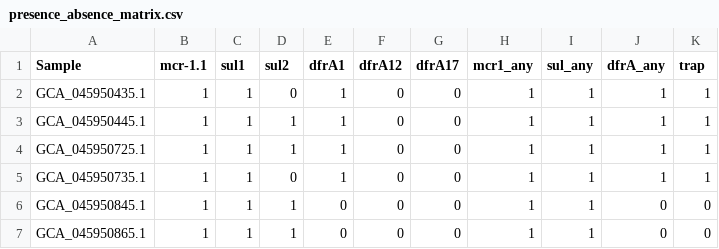
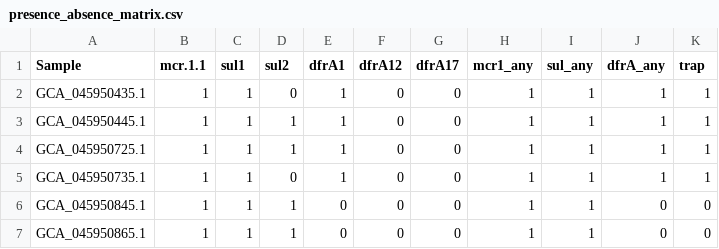
Before and after one commit to Marocco101/bovine_mcr1_pilot_study, a CSV file: results/presence_absence_matrix.csv, drawn as a sheet; only a part is shown.

```diff
--- a/results/presence_absence_matrix.csv
+++ b/results/presence_absence_matrix.csv
@@ -1,2 +1,2 @@
-"Sample","mcr-1.1","sul1","sul2","dfrA1","dfrA12","dfrA17","mcr1_any","sul_any","dfrA_any","trap"
+"Sample","mcr.1.1","sul1","sul2","dfrA1","dfrA12","dfrA17","mcr1_any","sul_any","dfrA_any","trap"
 "GCA_045950435.1",1,1,0,1,0,0,1,1,1,1
```
Also changed, not shown: results/binomial_tests_v4.csv, 4 other files.
